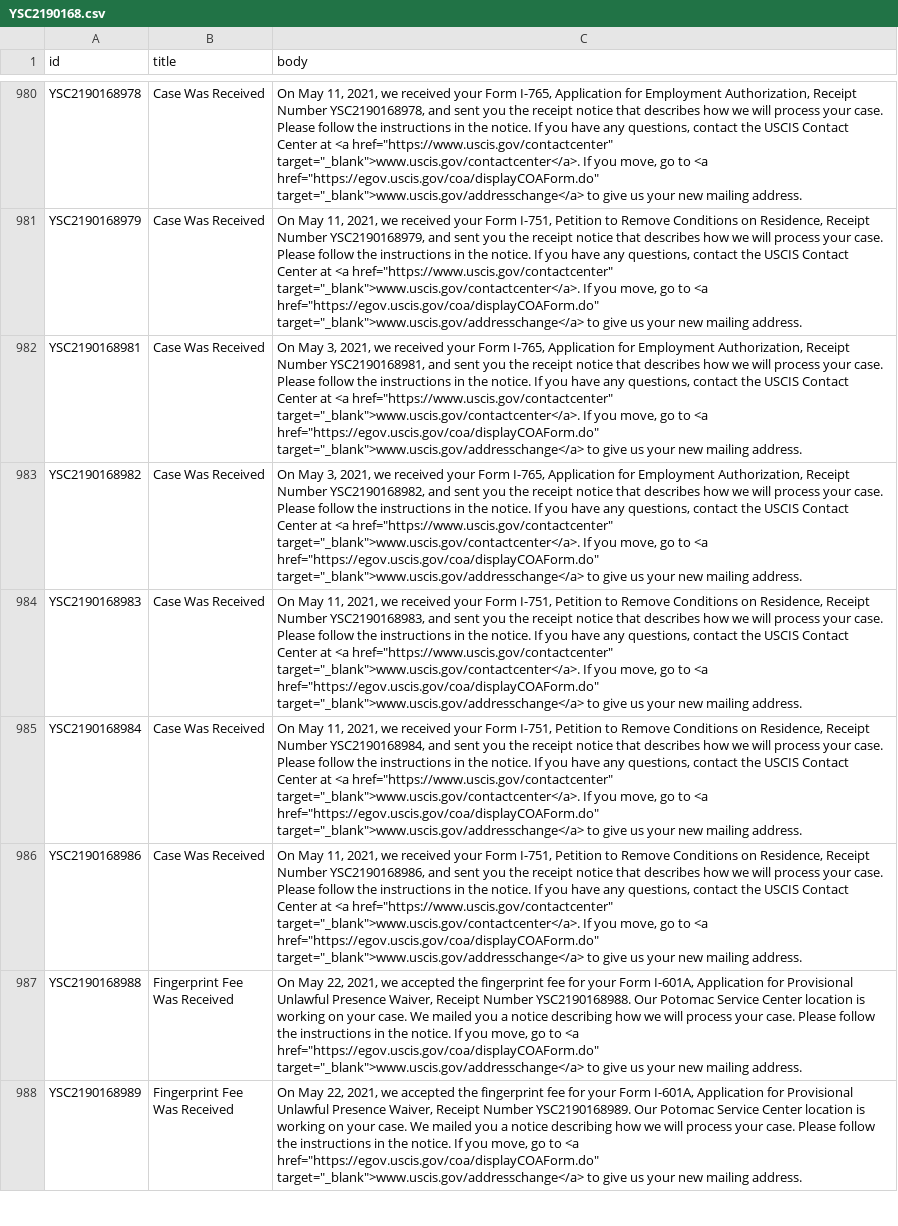
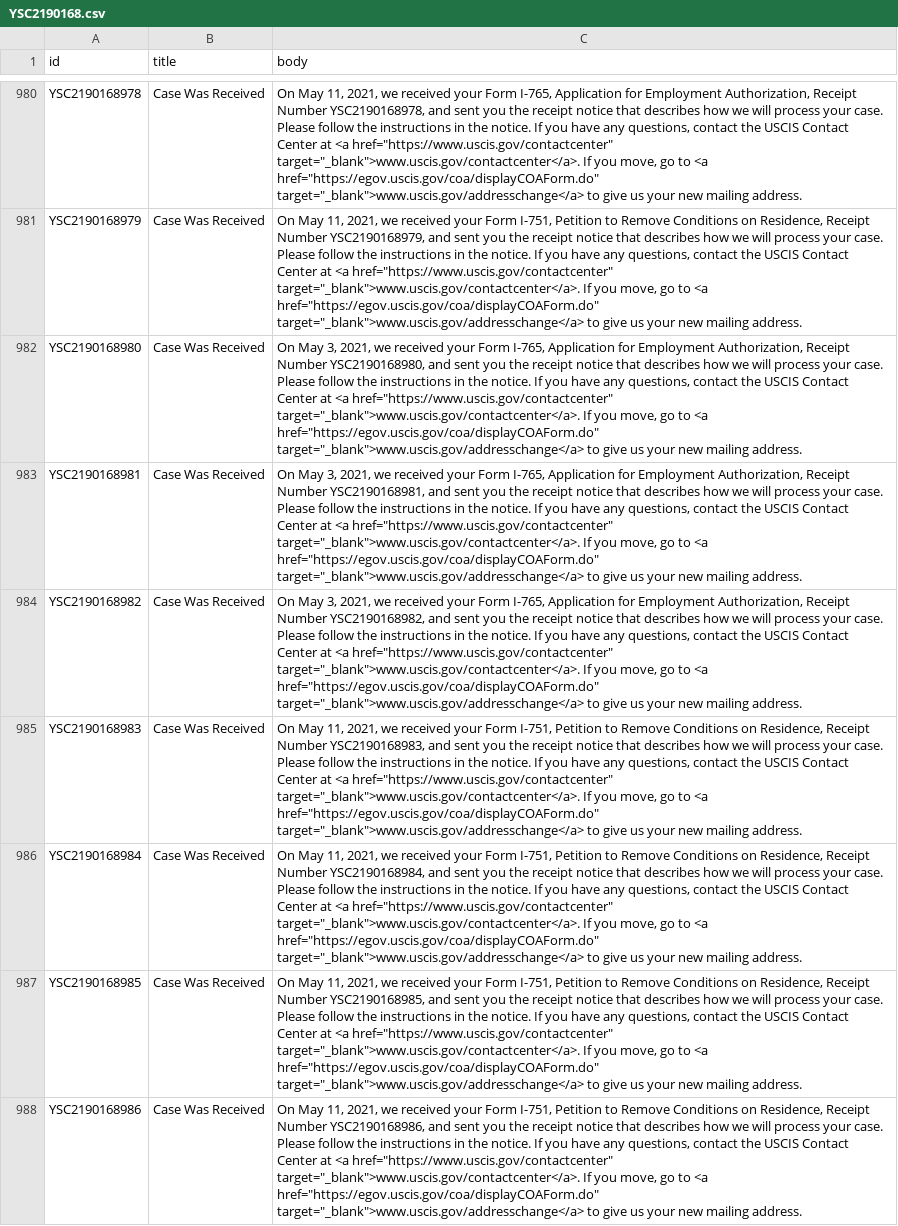
Before and after one commit to opt-lol/opt-data, a CSV file: data/YSC2190168.csv, drawn as a sheet; only a part is shown, gaps mark what is left out; the shorter side is filled out with more unchanged rows; the diff covers the shown part only; the diff names each change by its address in the sheet, - before the commit and + after, or states it on an @@ line.

```diff
--- a/data/YSC2190168.csv
+++ b/data/YSC2190168.csv
+row 982: YSC2190168980 | Case Was Received | On May 3, 2021, we received your Form I-765, Application for Employment Authorization, Receipt Number YSC2190168980, and sent you the receipt notice that describes how we will process your case. Please follow the instructions in the notice. If you have any questions, contact the USCIS Contact Center at <a href="https://www.uscis.gov/contactcenter" target="_blank">www.uscis.gov/contactcenter</a>. If you move, go to <a href="https://egov.uscis.gov/coa/displayCOAForm.do" target="_blank">www.uscis.gov/addresschange</a> to give us your new mailing address.
+row 987: YSC2190168985 | Case Was Received | On May 11, 2021, we received your Form I-751, Petition to Remove Conditions on Residence, Receipt Number YSC2190168985, and sent you the receipt notice that describes how we will process your case. Please follow the instructions in the notice. If you have any questions, contact the USCIS Contact Center at <a href="https://www.uscis.gov/contactcenter" target="_blank">www.uscis.gov/contactcenter</a>. If you move, go to <a href="https://egov.uscis.gov/coa/displayCOAForm.do" target="_blank">www.uscis.gov/addresschange</a> to give us your new mailing address.
```
Also changed, not shown: 2 added rows elsewhere in this file, data/YSC2190042.csv, data/YSC2190095.csv, 21 other files.
